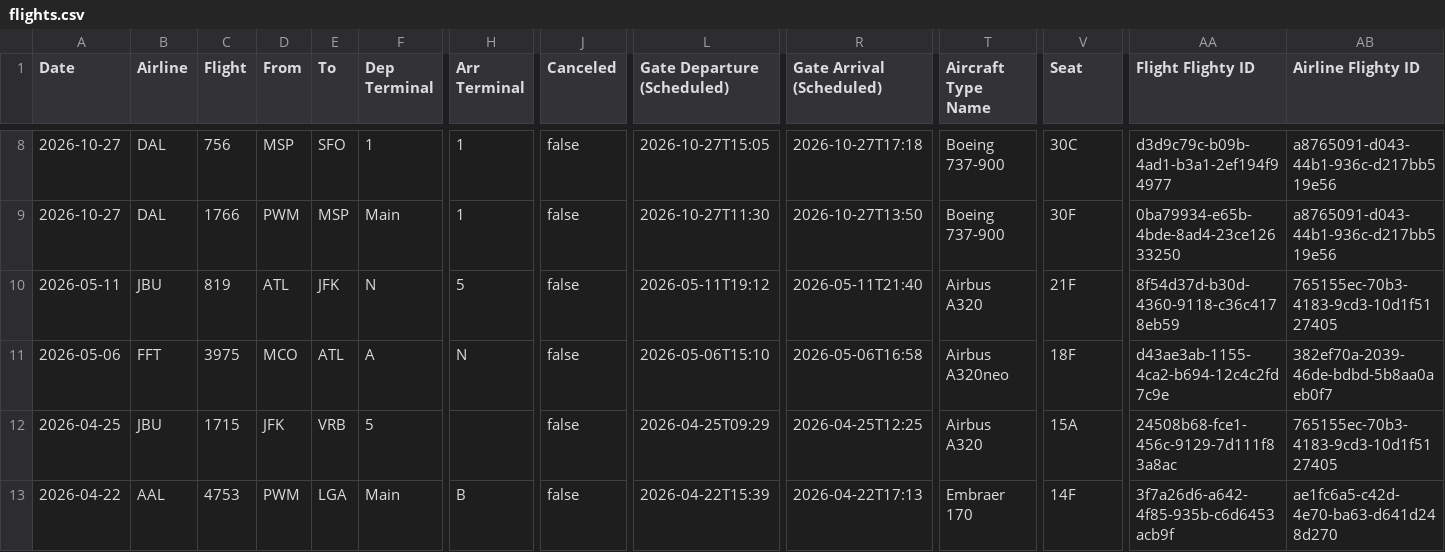
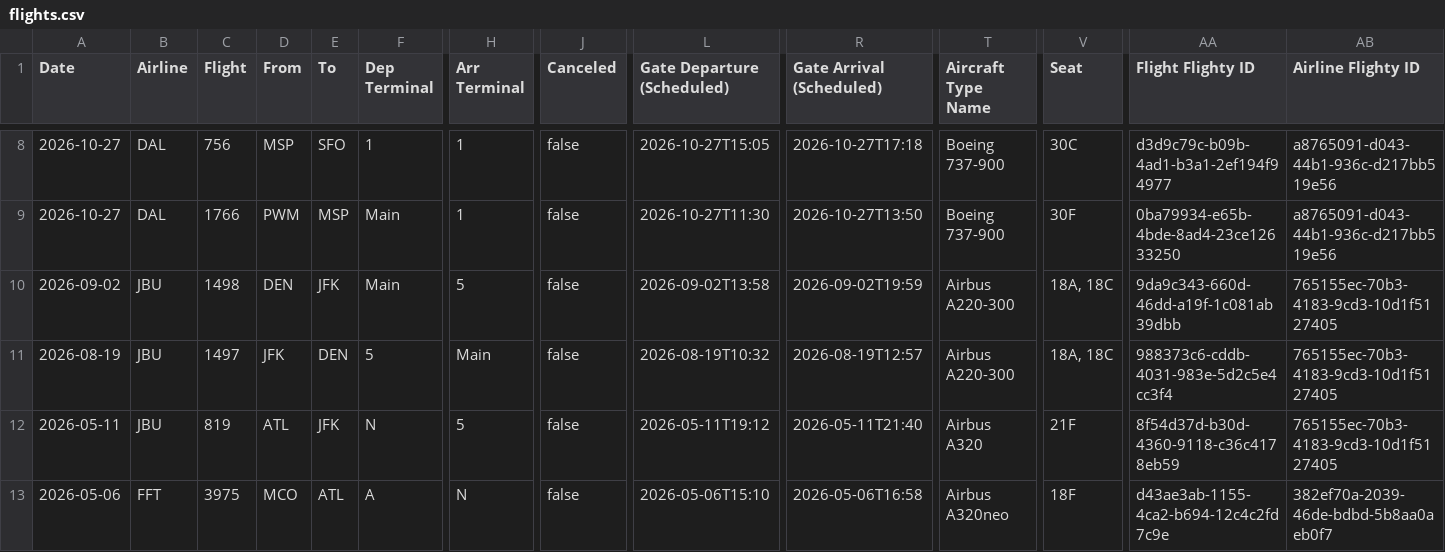
Before and after one commit to KovuTheHusky/kovu.dog, a CSV file: flights.csv, drawn as a sheet; only a part is shown, gaps mark what is left out; the shorter side is filled out with more unchanged rows; rows hold the shown columns only; the diff names each change by its address in the sheet, - before the commit and + after, or states it on an @@ line.

Commit message:
Update flights

```diff
--- a/flights.csv
+++ b/flights.csv
+row 10: 2026-09-02 | JBU | 1498 | DEN | JFK | Main | 5 | false | 2026-09-02T13:58 | 2026-09-02T19:59 | Airbus A220-300 | 18A, 18C | 9da9c343-660d-46dd-a19f-1c081ab39dbb | 765155ec-70b3-4183-9cd3-10d1f5127405
+row 11: 2026-08-19 | JBU | 1497 | JFK | DEN | 5 | Main | false | 2026-08-19T10:32 | 2026-08-19T12:57 | Airbus A220-300 | 18A, 18C | 988373c6-cddb-4031-983e-5d2c5e4cc3f4 | 765155ec-70b3-4183-9cd3-10d1f5127405
```
